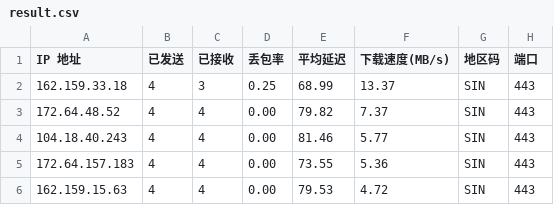
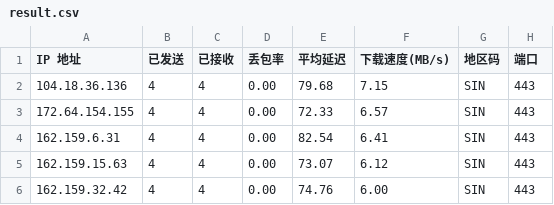
Before and after one commit to xm0786114-bot/cf-speedtest-data, a CSV file: result.csv, drawn as a sheet.

Commit message:
Auto update CSV: 2026-08-01 00:45:00

```diff
--- a/result.csv
+++ b/result.csv
@@ -1,6 +1,6 @@
 IP 地址,已发送,已接收,丢包率,平均延迟,下载速度(MB/s),地区码,端口
-162.159.33.18,4,3,0.25,68.99,13.37,SIN,443
-172.64.48.52,4,4,0.00,79.82,7.37,SIN,443
-104.18.40.243,4,4,0.00,81.46,5.77,SIN,443
-172.64.157.183,4,4,0.00,73.55,5.36,SIN,443
-162.159.15.63,4,4,0.00,79.53,4.72,SIN,443
+104.18.36.136,4,4,0.00,79.68,7.15,SIN,443
+172.64.154.155,4,4,0.00,72.33,6.57,SIN,443
+162.159.6.31,4,4,0.00,82.54,6.41,SIN,443
+162.159.15.63,4,4,0.00,73.07,6.12,SIN,443
+162.159.32.42,4,4,0.00,74.76,6.00,SIN,443
```
